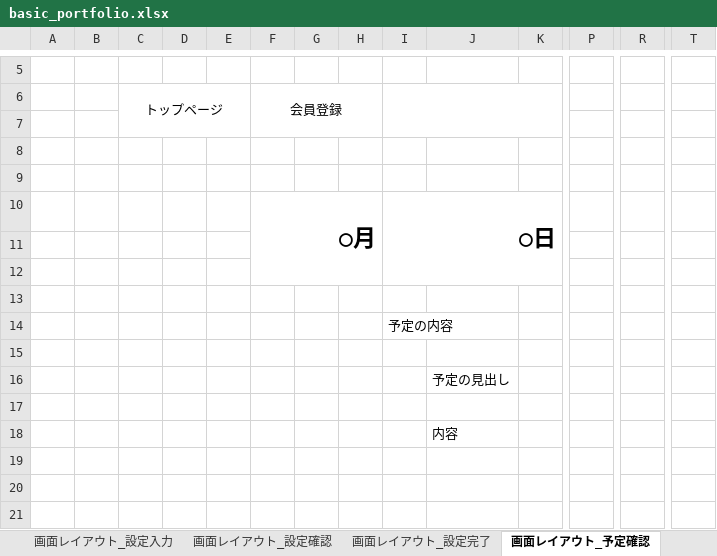
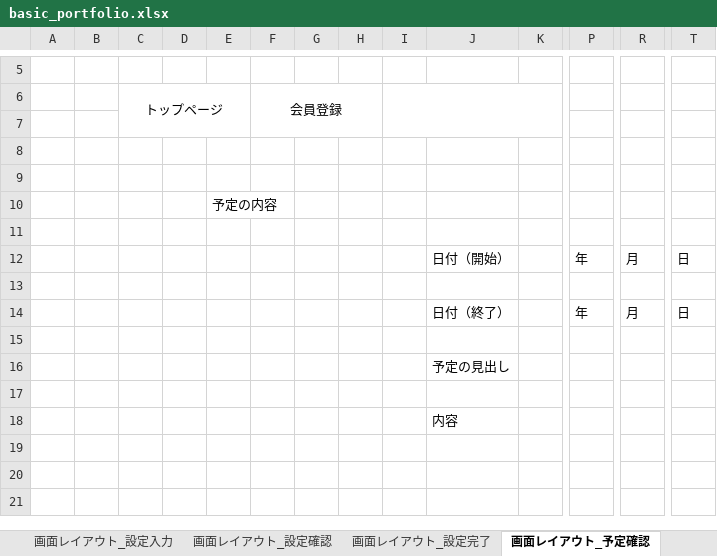
Before and after one commit to test-saitomini/Design-document, an Excel workbook: basic_portfolio.xlsx, sheet 画面レイアウト_予定確認, drawn as a sheet; only a part is shown, gaps mark what is left out; values as stored, in another font and other column widths than the file's, no borders; removed rows and columns are numbered as before the commit, all else as after; rows hold the shown columns only; the diff names each change by its address in the sheet, - before the commit and + after, or states it on an @@ line.

```diff
--- a/basic_portfolio.xlsx (sheet 画面レイアウト_予定確認)
+++ b/basic_portfolio.xlsx (sheet 画面レイアウト_予定確認)
-row 10:  |  |  |  |  | ○月 |  |  | ○日
+row 10:  |  |  |  | 予定の内容
+row 12:  |  |  |  |  |  |  |  |  | 日付（開始） |  | 年 | 月 | 日
-row 14: (empty)
+row 14:  |  |  |  |  |  |  |  |  | 日付（終了） |  | 年 | 月 | 日
-row 14:  |  |  |  |  |  |  |  | 予定の内容
```
Also changed, not shown: sheet 表紙, sheet 画面レイアウト_top, sheet 画面レイアウト_予定追加, other sheet tabs, charts or pictures, gamen_seni.xlsx, kinou.xlsx, 2 other files.
